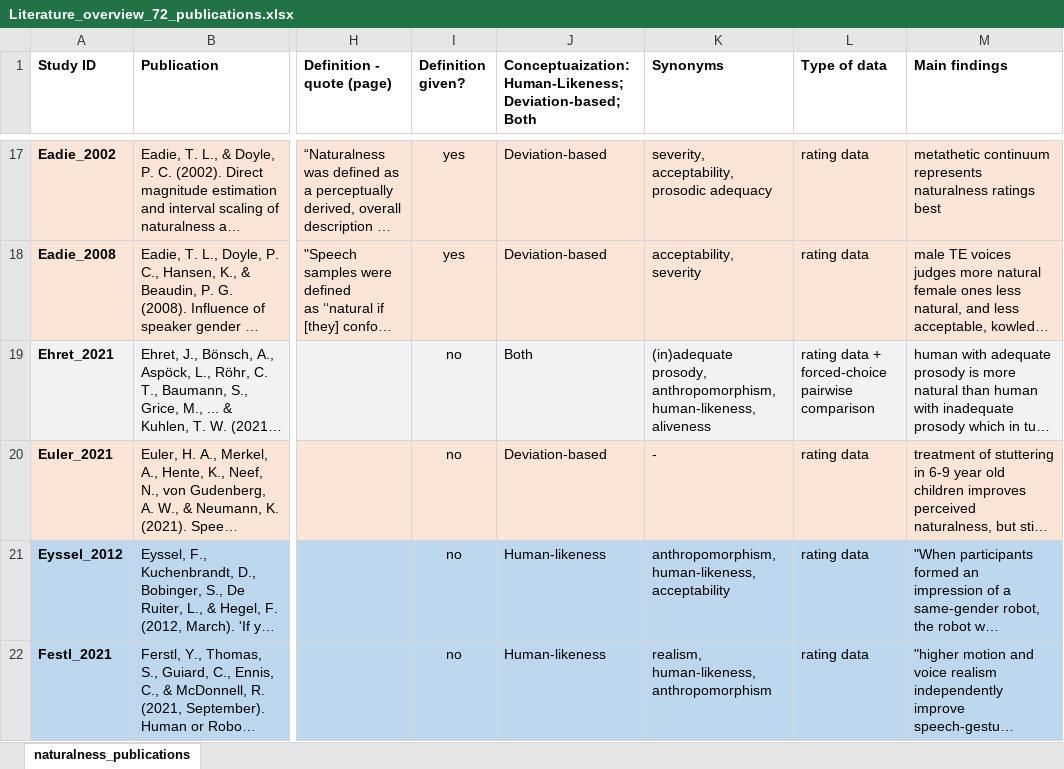
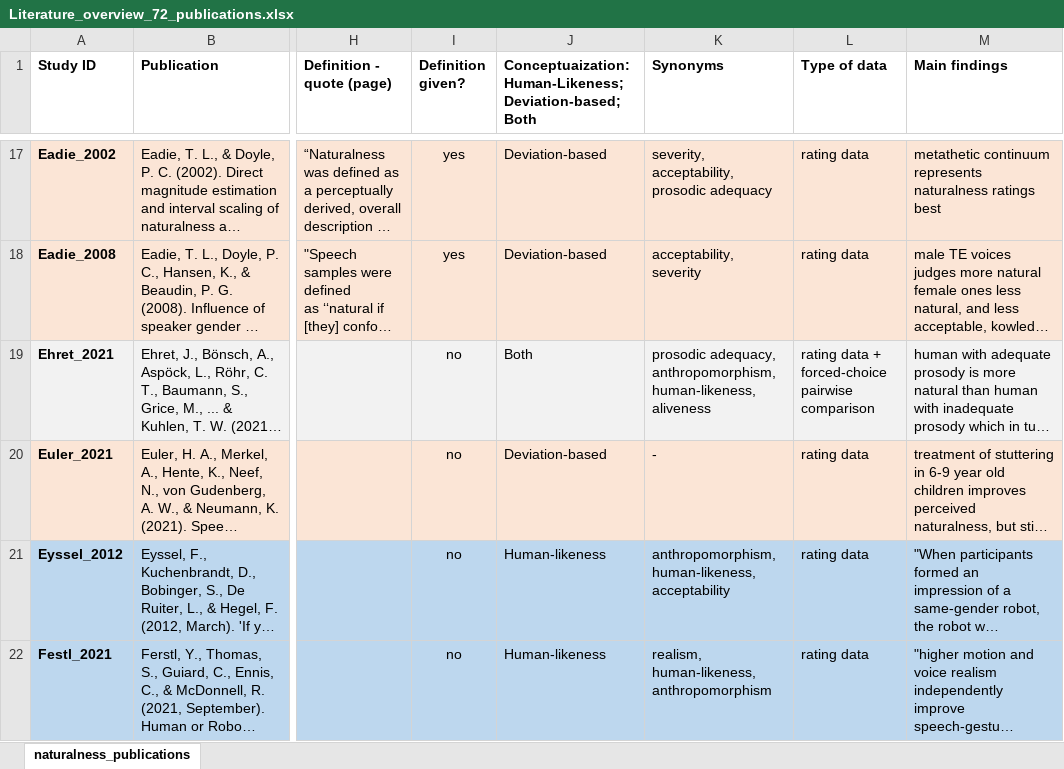
Before and after one commit to ChristineNussbaum/2024_Naturalness_Project, an Excel workbook: Opinion_paper/OSF/Literature_overview_72_publications.xlsx, sheet naturalness_publications, drawn as a sheet; only a part is shown, gaps mark what is left out; long unchanged cells end in …; values as stored, in another font and other column widths than the file's, no borders; the diff covers the shown part only; the diff names each change by its address in the sheet, - before the commit and + after, or states it on an @@ line.

```diff
--- a/Opinion_paper/OSF/Literature_overview_72_publications.xlsx (sheet naturalness_publications)
+++ b/Opinion_paper/OSF/Literature_overview_72_publications.xlsx (sheet naturalness_publications)
-K19 (Synonyms): (in)adequate prosody, anthropomorphism, human-likeness,…
+K19 (Synonyms): prosodic adequacy, anthropomorphism, human-likeness,…
```
Also changed, not shown: 26 edited cells elsewhere in this sheet, 51 other files.
